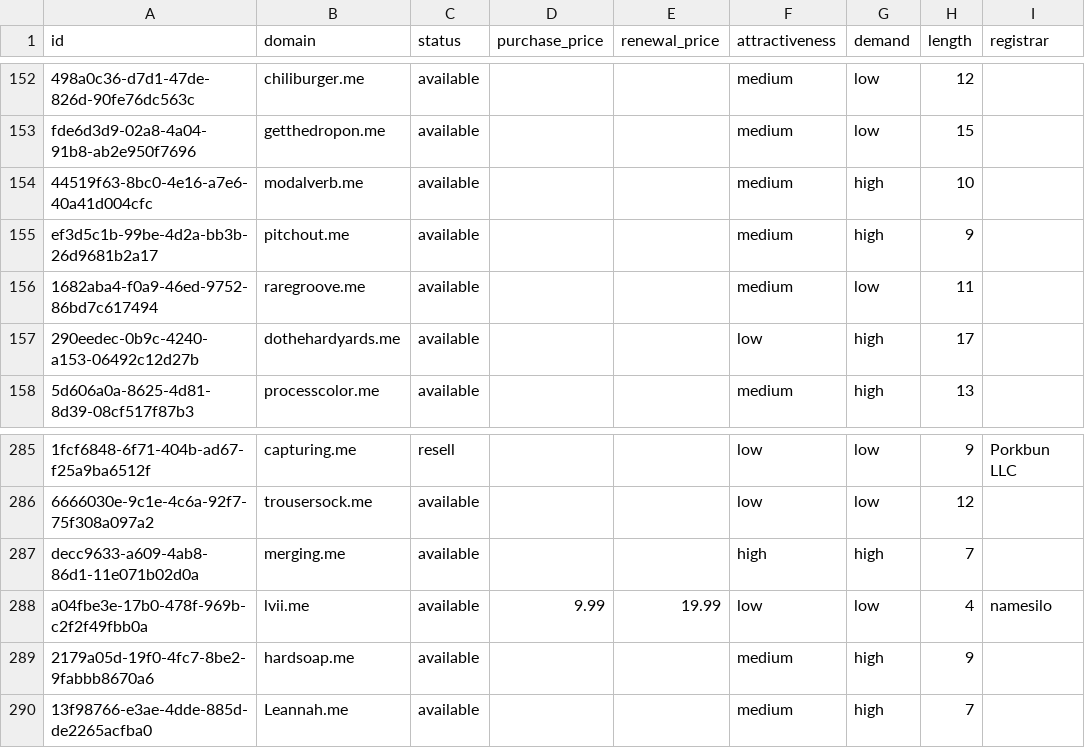
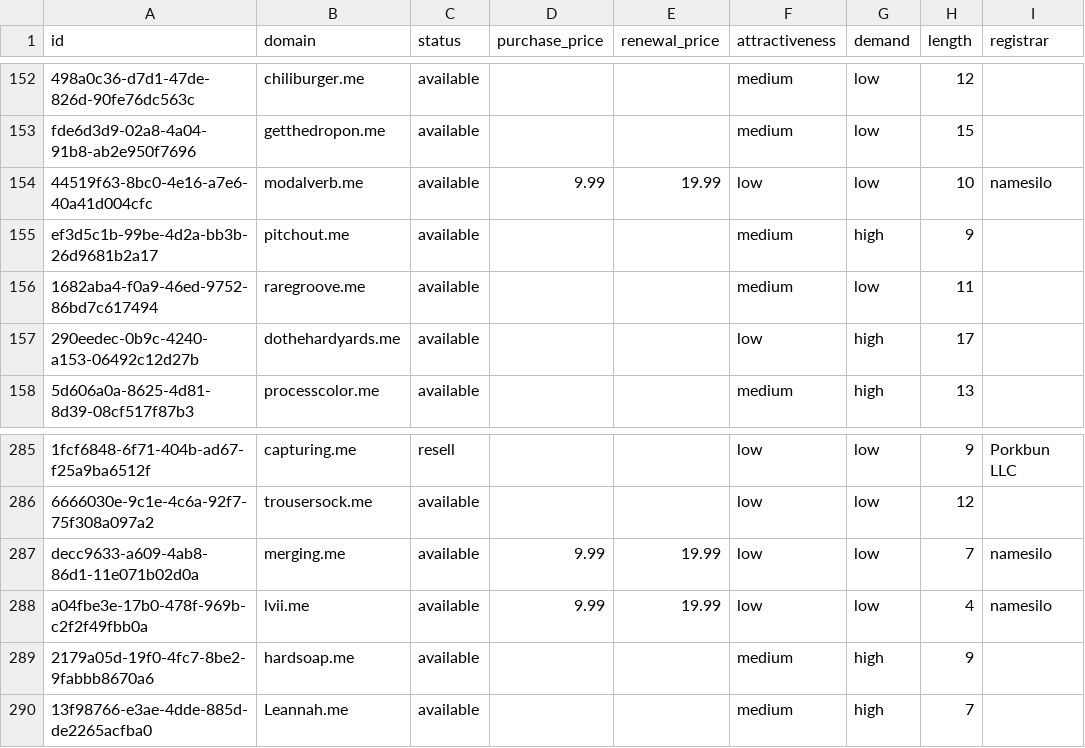
Before and after one commit to UniqueDomains/me-oneword-domains, a CSV file: me.csv, drawn as a sheet; only a part is shown, gaps mark what is left out; the diff names each change by its address in the sheet, - before the commit and + after, or states it on an @@ line.

Commit message:
Domains update

```diff
--- a/me.csv
+++ b/me.csv
-D154 (purchase_price): (empty)
+D154 (purchase_price): 9.99
-E154 (renewal_price): (empty)
+E154 (renewal_price): 19.99
-F154 (attractiveness): medium
+F154 (attractiveness): low
-G154 (demand): high
+G154 (demand): low
-I154 (registrar): (empty)
+I154 (registrar): namesilo
-D287 (purchase_price): (empty)
+D287 (purchase_price): 9.99
-E287 (renewal_price): (empty)
+E287 (renewal_price): 19.99
-F287 (attractiveness): high
+F287 (attractiveness): low
-G287 (demand): high
+G287 (demand): low
-I287 (registrar): (empty)
+I287 (registrar): namesilo
```
Also changed, not shown: 4 other files.
